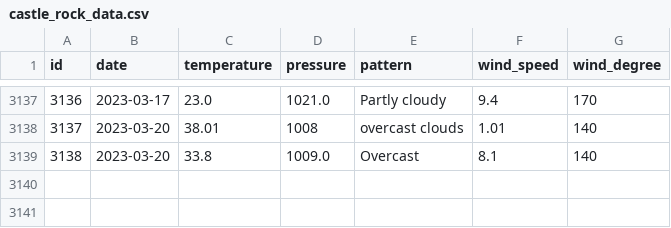
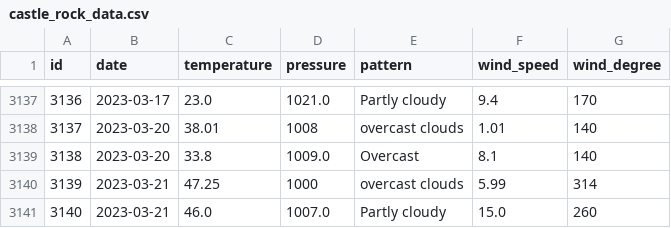
Before and after one commit to tvang1/AI-Weather-Predictor, a CSV file: WeatherAPIs/API Outputs/castle_rock_data.csv, drawn as a sheet; only a part is shown, gaps mark what is left out.

Commit message:
Entries 3-21-2023

```diff
--- a/WeatherAPIs/API Outputs/castle_rock_data.csv
+++ b/WeatherAPIs/API Outputs/castle_rock_data.csv
@@ -3139 +3139,3 @@ id,date,temperature,pressure,pattern,wind_speed,wind_degree
 3138,2023-03-20,33.8,1009.0,Overcast,8.1,140
+3139,2023-03-21,47.25,1000,overcast clouds,5.99,314
+3140,2023-03-21,46.0,1007.0,Partly cloudy,15.0,260
```
Also changed, not shown: WeatherAPIs/API Outputs/boulder_data.csv, WeatherAPIs/API Outputs/denver_data.csv.
